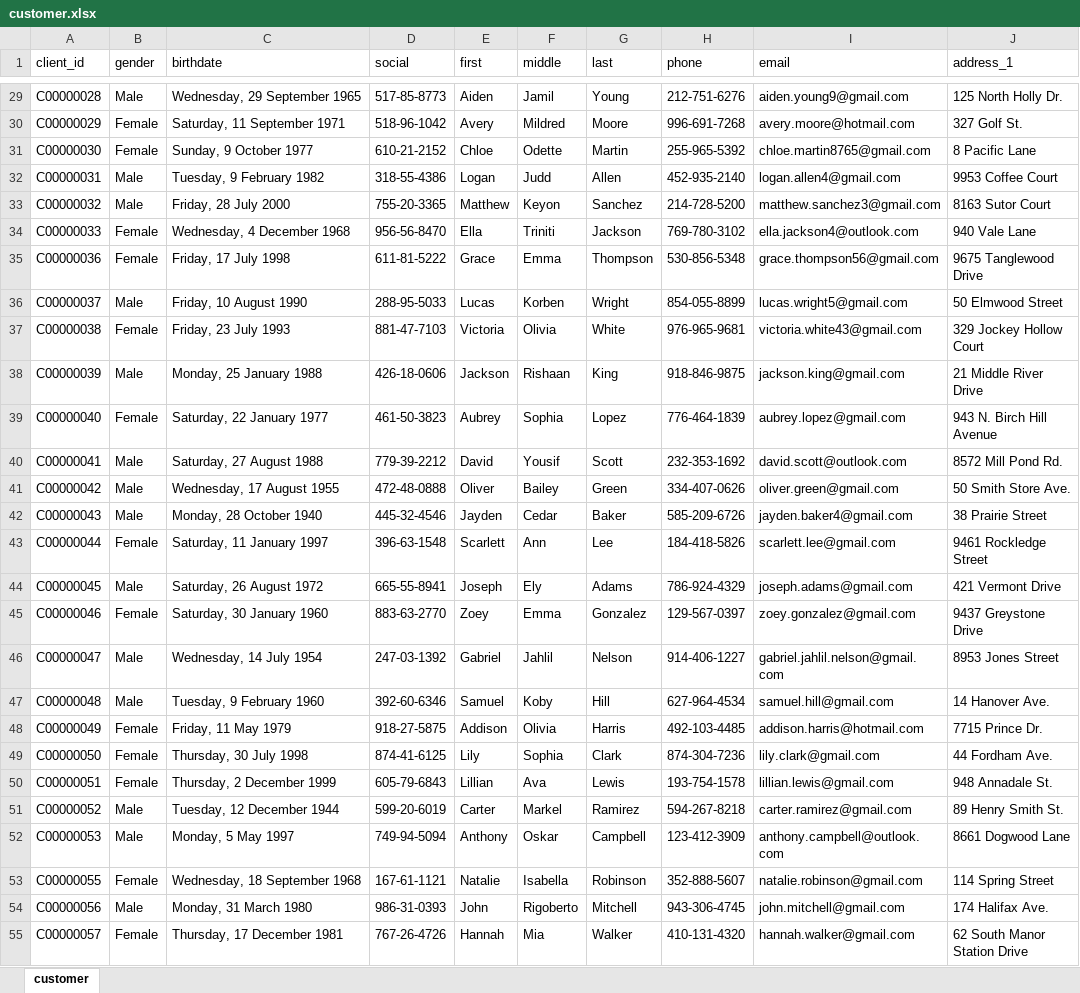
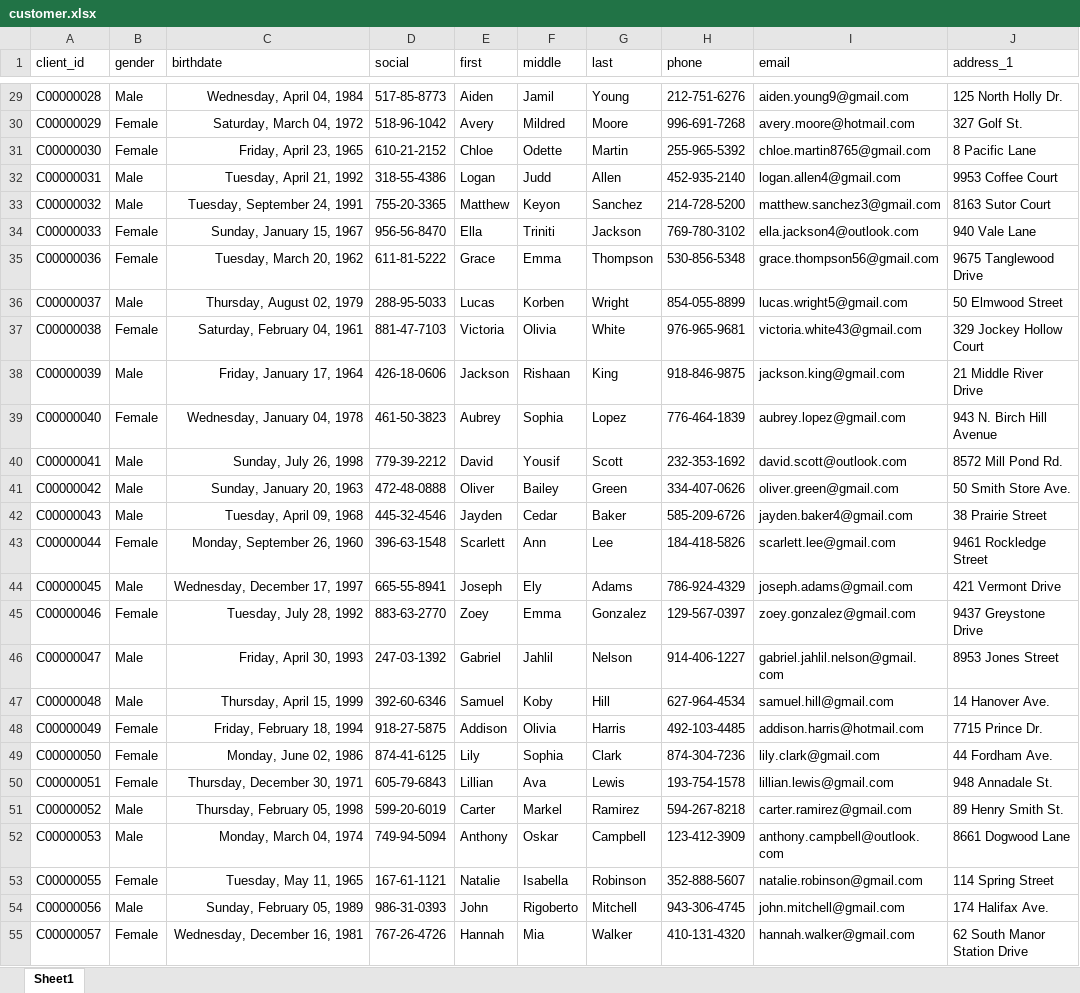
Before and after one commit to sunil-mnair/curriculum, an Excel workbook: powerbi/powerbi_sample_dataset/customer.xlsx, sheet Sheet1, drawn as a sheet; only a part is shown, gaps mark what is left out; values as stored, in another font and other column widths than the file's, no borders; table styles not drawn; the diff covers the shown part only; the diff names each change by its address in the sheet, - before the commit and + after, or states it on an @@ line.

```diff
--- a/powerbi/powerbi_sample_dataset/customer.xlsx (sheet Sheet1)
+++ b/powerbi/powerbi_sample_dataset/customer.xlsx (sheet Sheet1)
-sheet tab: customer
+sheet tab: Sheet1
-C29 (birthdate): Wednesday, 29 September 1965
+C29 (birthdate): Wednesday, April 04, 1984
-C30 (birthdate): Saturday, 11 September 1971
+C30 (birthdate): Saturday, March 04, 1972
-C31 (birthdate): Sunday, 9 October 1977
+C31 (birthdate): Friday, April 23, 1965
-C32 (birthdate): Tuesday, 9 February 1982
+C32 (birthdate): Tuesday, April 21, 1992
-C33 (birthdate): Friday, 28 July 2000
+C33 (birthdate): Tuesday, September 24, 1991
-C34 (birthdate): Wednesday, 4 December 1968
+C34 (birthdate): Sunday, January 15, 1967
-C35 (birthdate): Friday, 17 July 1998
+C35 (birthdate): Tuesday, March 20, 1962
-C36 (birthdate): Friday, 10 August 1990
+C36 (birthdate): Thursday, August 02, 1979
-C37 (birthdate): Friday, 23 July 1993
+C37 (birthdate): Saturday, February 04, 1961
-C38 (birthdate): Monday, 25 January 1988
+C38 (birthdate): Friday, January 17, 1964
-C39 (birthdate): Saturday, 22 January 1977
+C39 (birthdate): Wednesday, January 04, 1978
-C40 (birthdate): Saturday, 27 August 1988
+C40 (birthdate): Sunday, July 26, 1998
-C41 (birthdate): Wednesday, 17 August 1955
+C41 (birthdate): Sunday, January 20, 1963
-C42 (birthdate): Monday, 28 October 1940
+C42 (birthdate): Tuesday, April 09, 1968
-C43 (birthdate): Saturday, 11 January 1997
+C43 (birthdate): Monday, September 26, 1960
-C44 (birthdate): Saturday, 26 August 1972
+C44 (birthdate): Wednesday, December 17, 1997
-C45 (birthdate): Saturday, 30 January 1960
+C45 (birthdate): Tuesday, July 28, 1992
-C46 (birthdate): Wednesday, 14 July 1954
+C46 (birthdate): Friday, April 30, 1993
-C47 (birthdate): Tuesday, 9 February 1960
+C47 (birthdate): Thursday, April 15, 1999
-C48 (birthdate): Friday, 11 May 1979
+C48 (birthdate): Friday, February 18, 1994
-C49 (birthdate): Thursday, 30 July 1998
+C49 (birthdate): Monday, June 02, 1986
-C50 (birthdate): Thursday, 2 December 1999
+C50 (birthdate): Thursday, December 30, 1971
-C51 (birthdate): Tuesday, 12 December 1944
+C51 (birthdate): Thursday, February 05, 1998
-C52 (birthdate): Monday, 5 May 1997
+C52 (birthdate): Monday, March 04, 1974
-C53 (birthdate): Wednesday, 18 September 1968
+C53 (birthdate): Tuesday, May 11, 1965
-C54 (birthdate): Monday, 31 March 1980
+C54 (birthdate): Sunday, February 05, 1989
-C55 (birthdate): Thursday, 17 December 1981
+C55 (birthdate): Wednesday, December 16, 1981
```
Also changed, not shown: 971 edited cells elsewhere in this sheet, powerbi/powerbi_sample_dataset/district.xlsx, 6 other files.
